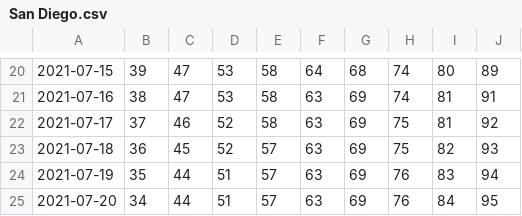
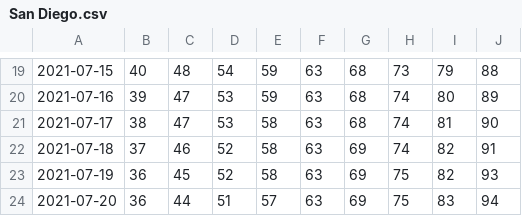
Before and after one commit to olshena/COVIDNearTerm, a CSV file: Projections/Archive/San Diego.csv, drawn as a sheet; only a part is shown, gaps mark what is left out; the diff covers the shown part only.

```diff
--- a/Projections/Archive/San Diego.csv
+++ b/Projections/Archive/San Diego.csv
@@ -20,6 +19,6 @@
-"2021-07-15","39","47","53","58","64","68","74","80","89"
-"2021-07-16","38","47","53","58","63","69","74","81","91"
-"2021-07-17","37","46","52","58","63","69","75","81","92"
-"2021-07-18","36","45","52","57","63","69","75","82","93"
-"2021-07-19","35","44","51","57","63","69","76","83","94"
-"2021-07-20","34","44","51","57","63","69","76","84","95"
+"2021-07-15","40","48","54","59","63","68","73","79","88"
+"2021-07-16","39","47","53","59","63","68","74","80","89"
+"2021-07-17","38","47","53","58","63","68","74","81","90"
+"2021-07-18","37","46","52","58","63","69","74","82","91"
+"2021-07-19","36","45","52","58","63","69","75","82","93"
+"2021-07-20","36","44","51","57","63","69","75","83","94"
```
Also changed, not shown: 1 added row, 1 removed row and 82 edited cells elsewhere in this file, 1 other file.
